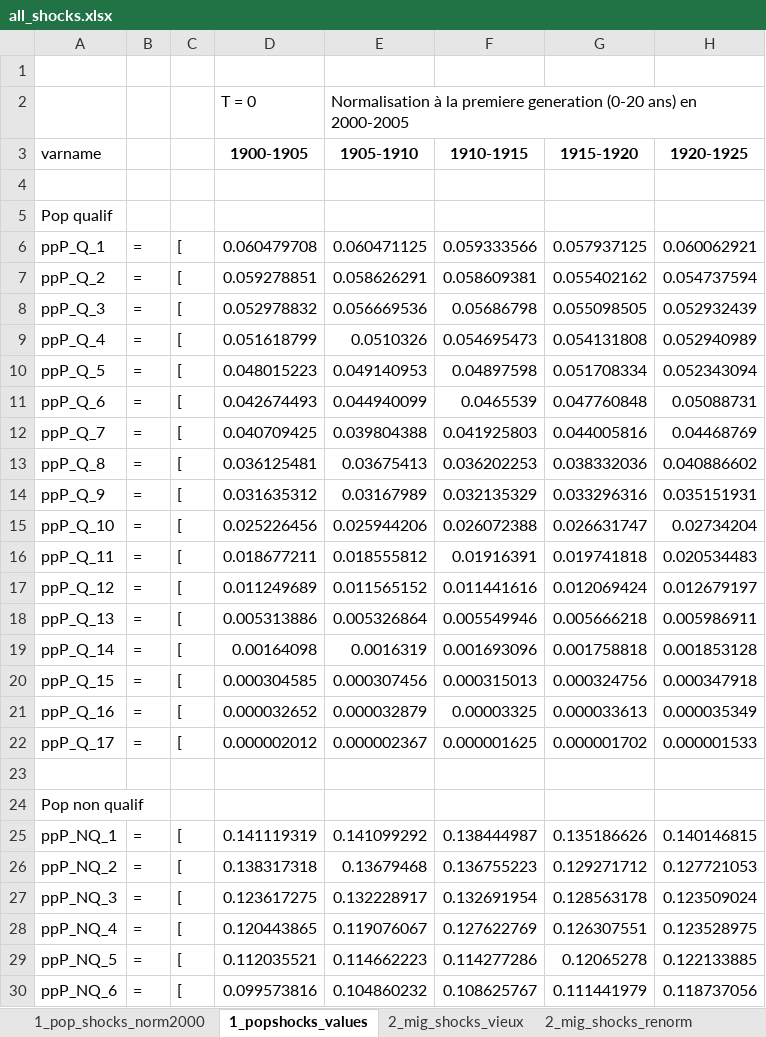
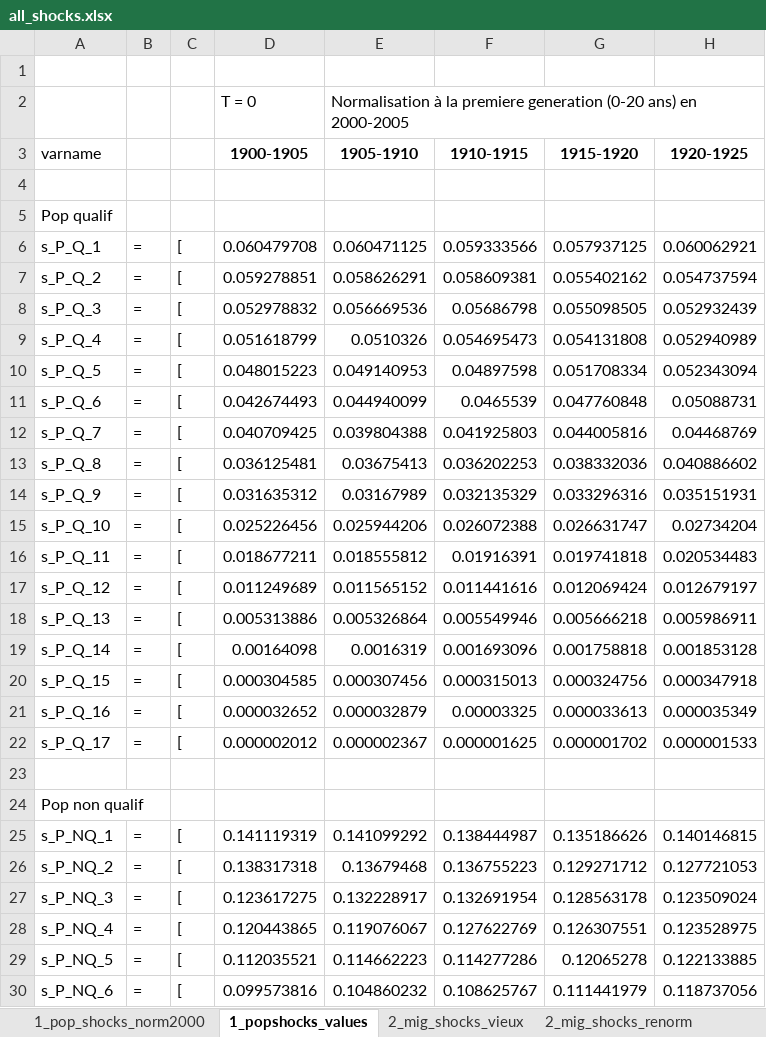
Before and after one commit to kevingenna-arch/cdc_model, an Excel workbook: all_shocks.xlsx, sheet 1_popshocks_values, drawn as a sheet; only a part is shown; values as stored, in another font and other column widths than the file's, no borders; the diff covers the shown part only; the diff names each change by its address in the sheet, - before the commit and + after, or states it on an @@ line.

```diff
--- a/all_shocks.xlsx (sheet 1_popshocks_values)
+++ b/all_shocks.xlsx (sheet 1_popshocks_values)
-A6 (varname): ppP_Q_1
+A6 (varname): s_P_Q_1
-A7 (varname): ppP_Q_2
+A7 (varname): s_P_Q_2
-A8 (varname): ppP_Q_3
+A8 (varname): s_P_Q_3
-A9 (varname): ppP_Q_4
+A9 (varname): s_P_Q_4
-A10 (varname): ppP_Q_5
+A10 (varname): s_P_Q_5
-A11 (varname): ppP_Q_6
+A11 (varname): s_P_Q_6
-A12 (varname): ppP_Q_7
+A12 (varname): s_P_Q_7
-A13 (varname): ppP_Q_8
+A13 (varname): s_P_Q_8
-A14 (varname): ppP_Q_9
+A14 (varname): s_P_Q_9
-A15 (varname): ppP_Q_10
+A15 (varname): s_P_Q_10
-A16 (varname): ppP_Q_11
+A16 (varname): s_P_Q_11
-A17 (varname): ppP_Q_12
+A17 (varname): s_P_Q_12
-A18 (varname): ppP_Q_13
+A18 (varname): s_P_Q_13
-A19 (varname): ppP_Q_14
+A19 (varname): s_P_Q_14
-A20 (varname): ppP_Q_15
+A20 (varname): s_P_Q_15
-A21 (varname): ppP_Q_16
+A21 (varname): s_P_Q_16
-A22 (varname): ppP_Q_17
+A22 (varname): s_P_Q_17
-A25 (varname): ppP_NQ_1
+A25 (varname): s_P_NQ_1
-A26 (varname): ppP_NQ_2
+A26 (varname): s_P_NQ_2
-A27 (varname): ppP_NQ_3
+A27 (varname): s_P_NQ_3
-A28 (varname): ppP_NQ_4
+A28 (varname): s_P_NQ_4
-A29 (varname): ppP_NQ_5
+A29 (varname): s_P_NQ_5
-A30 (varname): ppP_NQ_6
+A30 (varname): s_P_NQ_6
```
Also changed, not shown: 1 added row and 12 edited cells elsewhere in this sheet, sheet 2_mig_shocks_renorm, sheet 3_med_chocs_probsurvie, other sheet tabs, mig_shocks.xlsx, 3 other files.
